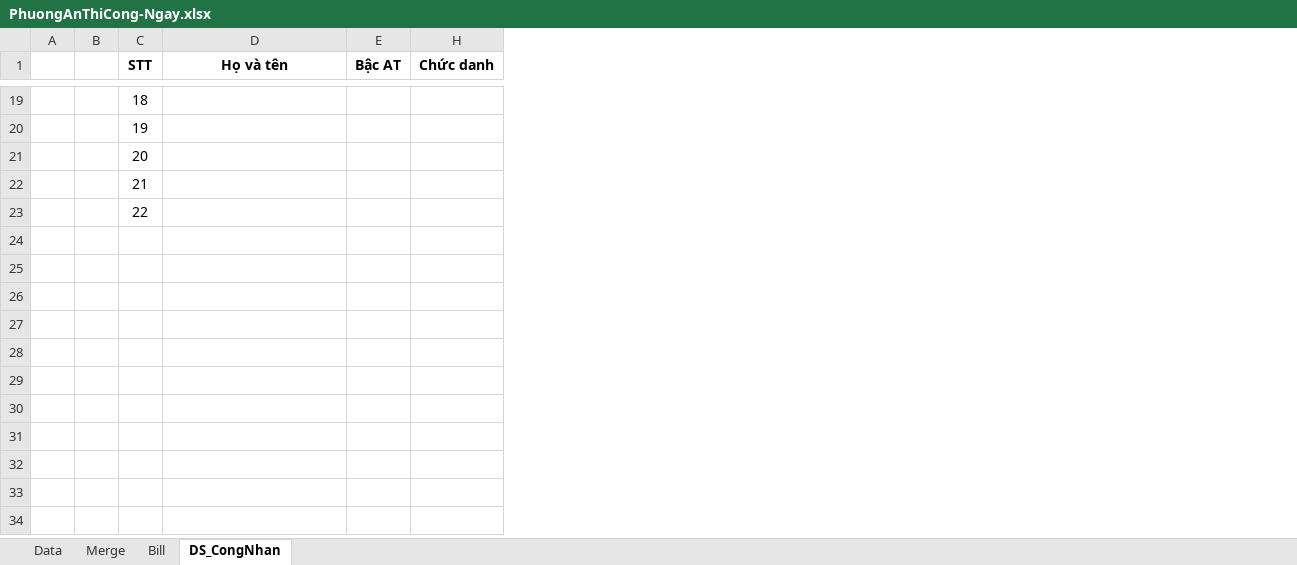
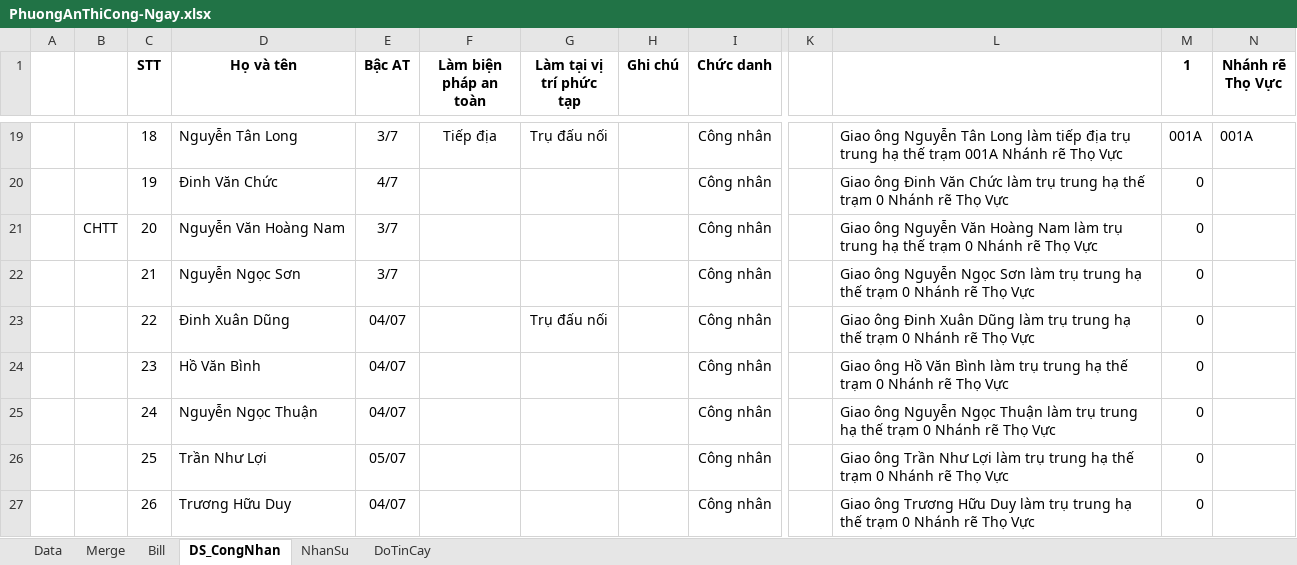
Before and after one commit to thuctd/ThuLoc, an Excel workbook: PhuongAnThiCong-Ngay.xlsx, sheet DS_CongNhan, drawn as a sheet; only a part is shown, gaps mark what is left out; values as stored, in another font and other column widths than the file's, no borders; removed rows and columns are numbered as before the commit, all else as after; rows hold the shown columns only; the diff covers the shown part only; the diff names each change by its address in the sheet, - before the commit and + after, or states it on an @@ line.

```diff
--- a/PhuongAnThiCong-Ngay.xlsx (sheet DS_CongNhan)
+++ b/PhuongAnThiCong-Ngay.xlsx (sheet DS_CongNhan)
+sheet tab: NhanSu
+sheet tab: DoTinCay
-column B, empty
+column B, row 21: CHTT
@@ column F (Làm biện pháp an toàn) unhidden, row 19: Tiếp địa @@
@@ column G (Làm tại vị trí phức tạp) unhidden, rows 19-23: Trụ đấu nối |  |  |  | Trụ đấu nối @@
+column H (Ghi chú), empty
+column K, empty
+column L, rows 19-23: Giao ông Nguyễn Tân Long làm tiếp địa trụ trung hạ thế trạm 001A Nhánh rẽ Thọ Vực | Giao ông Đinh Văn Chức làm trụ trung hạ thế trạm 0 Nhánh rẽ Thọ Vực | Giao ông Nguyễn Văn Hoàng Nam làm trụ trung hạ thế trạm 0 Nhánh rẽ Thọ Vực | Giao ông Nguyễn Ngọc Sơn làm trụ trung hạ thế trạm 0 Nhánh rẽ Thọ Vực | Giao ông Đinh Xuân Dũng làm trụ trung hạ thế trạm 0 Nhánh rẽ Thọ Vực
+column M (1), rows 19-23: 001A | 0 | 0 | 0 | 0
+column N (Nhánh rẽ Thọ Vực), row 19: 001A
-D19 (Họ và tên): (empty)
+D19 (Họ và tên): Nguyễn Tân Long
-E19 (Bậc AT): (empty)
+E19 (Bậc AT): 3/7
-I19:I23 (Chức danh): (empty)
+I19:I23 (Chức danh): Công nhân
-D20 (Họ và tên): (empty)
+D20 (Họ và tên): Đinh Văn Chức
-E20 (Bậc AT): (empty)
+E20 (Bậc AT): 4/7
-D21 (Họ và tên): (empty)
+D21 (Họ và tên): Nguyễn Văn Hoàng Nam
-E21:E22 (Bậc AT): (empty)
+E21:E22 (Bậc AT): 3/7
-D22 (Họ và tên): (empty)
+D22 (Họ và tên): Nguyễn Ngọc Sơn
-D23 (Họ và tên): (empty)
+D23 (Họ và tên): Đinh Xuân Dũng
-E23 (Bậc AT): (empty)
+E23 (Bậc AT): 04/07
+row 24:  |  | 23 | Hồ Văn Bình | 04/07 |  |  |  | Công nhân |  | Giao ông Hồ Văn Bình làm trụ trung hạ thế trạm 0 Nhánh rẽ Thọ Vực | 0
+row 25:  |  | 24 | Nguyễn Ngọc Thuận | 04/07 |  |  |  | Công nhân |  | Giao ông Nguyễn Ngọc Thuận làm trụ trung hạ thế trạm 0 Nhánh rẽ Thọ Vực | 0
+row 26:  |  | 25 | Trần Như Lợi | 05/07 |  |  |  | Công nhân |  | Giao ông Trần Như Lợi làm trụ trung hạ thế trạm 0 Nhánh rẽ Thọ Vực | 0
+row 27:  |  | 26 | Trương Hữu Duy | 04/07 |  |  |  | Công nhân |  | Giao ông Trương Hữu Duy làm trụ trung hạ thế trạm 0 Nhánh rẽ Thọ Vực | 0
```
Also changed, not shown: 50 edited cells elsewhere in this sheet, sheet Merge, sheet Data, TongHopDuThau.xlsx, 3 other files.
